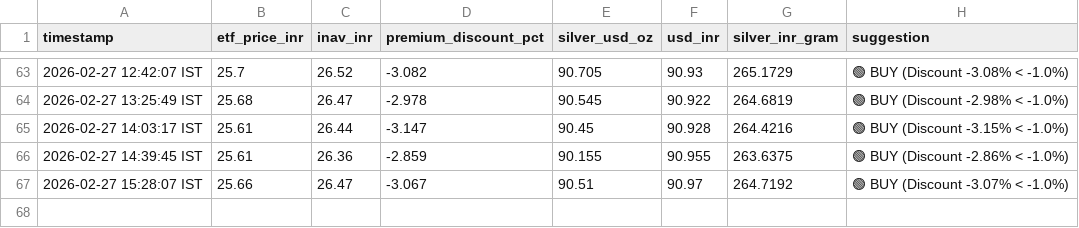
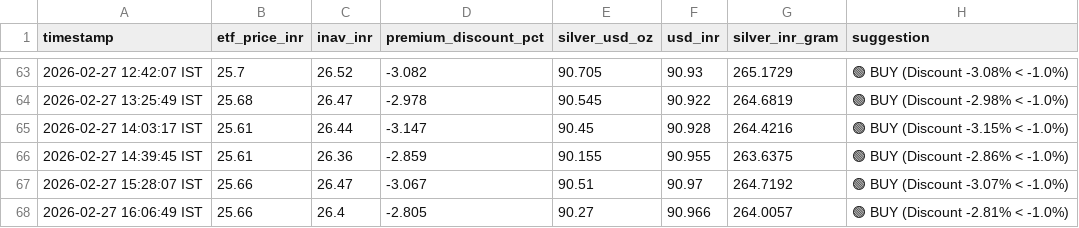
Before and after one commit to tester2021test/silver-tracker, a CSV file: tatsilver_log.csv, drawn as a sheet; only a part is shown, gaps mark what is left out; the diff names each change by its address in the sheet, - before the commit and + after, or states it on an @@ line.

```diff
--- a/tatsilver_log.csv
+++ b/tatsilver_log.csv
+row 68: 2026-02-27 16:06:49 IST | 25.66 | 26.4 | -2.805 | 90.27 | 90.966 | 264.0057 | 🟢 BUY (Discount -2.81% < -1.0%)
```
